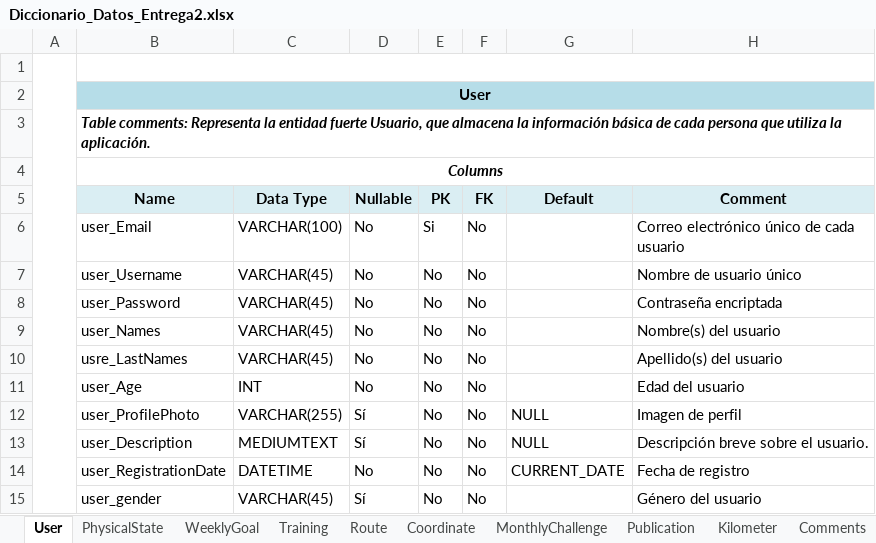
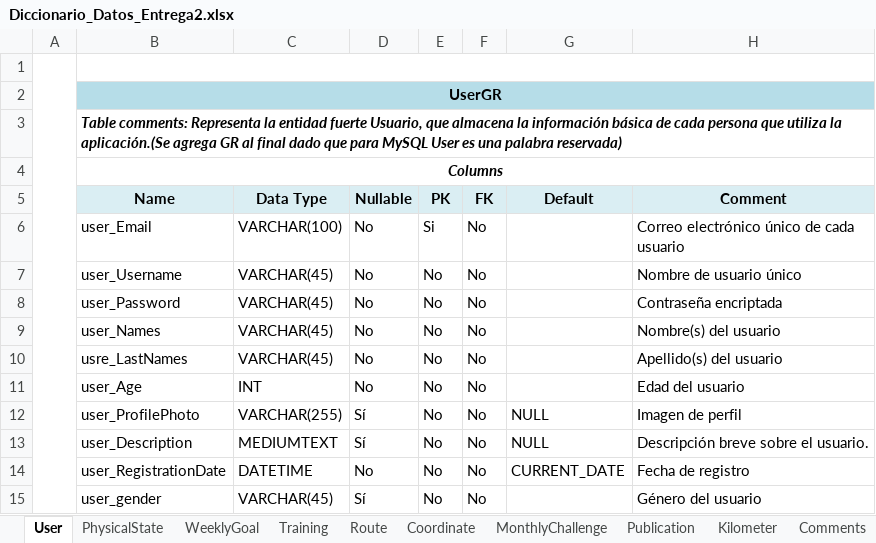
Before and after one commit to dicabreras/Data-Bases---Ghost-Running-, an Excel workbook: Delivery 2/Diccionario_Datos_Entrega2.xlsx, sheet User, drawn as a sheet; values as stored, in another font and other column widths than the file's, no borders; charts and pictures not drawn; the diff names each change by its address in the sheet, - before the commit and + after, or states it on an @@ line.

Commit message:
Change - User to UserGR

```diff
--- a/Delivery 2/Diccionario_Datos_Entrega2.xlsx (sheet User)
+++ b/Delivery 2/Diccionario_Datos_Entrega2.xlsx (sheet User)
-B2 (Name): User
+B2 (Name): UserGR
-B3 (Name): …utiliza la aplicación.
+B3 (Name): …utiliza la aplicación.(Se agrega GR al final dado que para MySQL User es una palabra reservada)
```
Also changed, not shown: charts or pictures, 3 other files.
